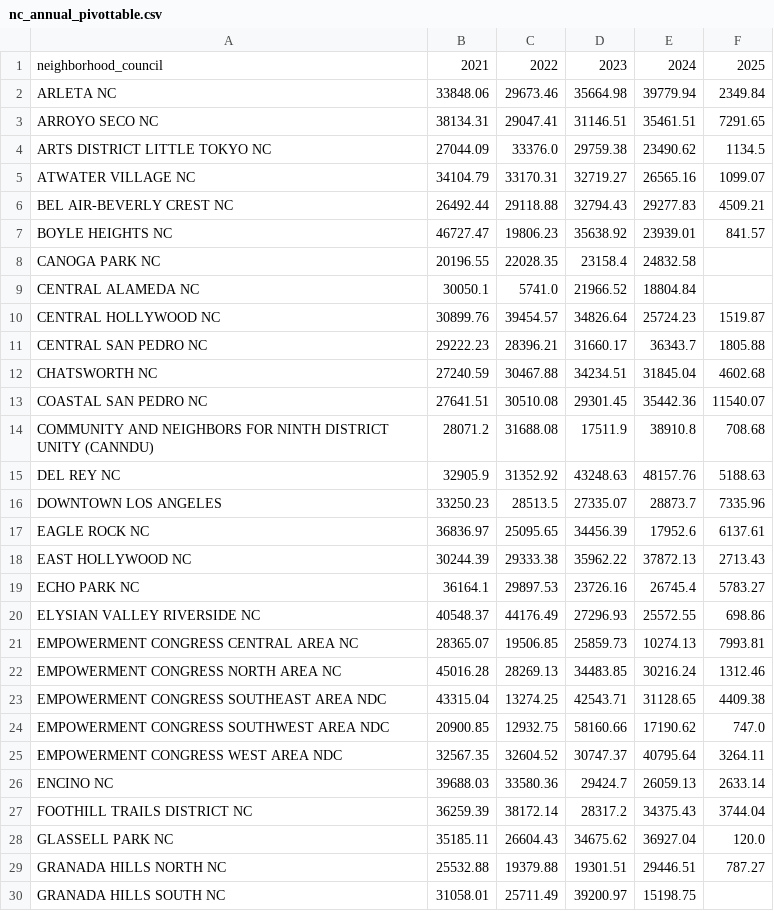
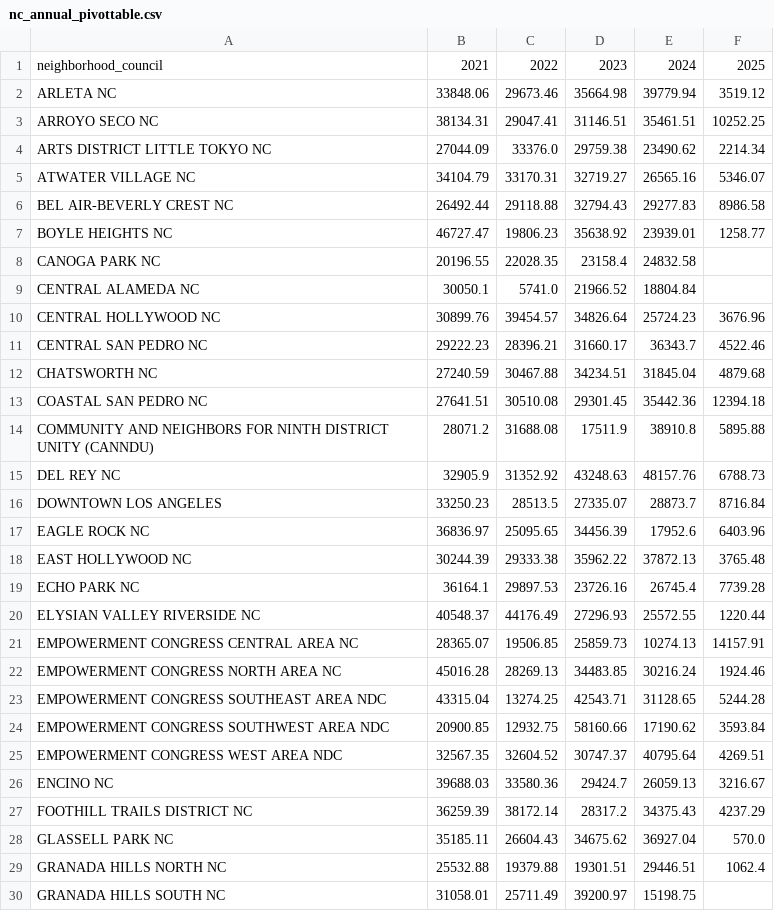
Before and after one commit to LosAngelesController/Neighborhood_Council_Expenditure, a CSV file: nc_annual_pivottable.csv, drawn as a sheet; only a part is shown; the diff covers the shown part only.

Commit message:
Update nc_annual_pivottable.csv for Sep

```diff
--- a/nc_annual_pivottable.csv
+++ b/nc_annual_pivottable.csv
@@ -1,30 +1,30 @@
 neighborhood_council,2021,2022,2023,2024,2025
-ARLETA NC,33848.06,29673.46,35664.98,39779.94,2349.84
-ARROYO SECO NC,38134.31,29047.41,31146.51,35461.51,7291.65
-ARTS DISTRICT LITTLE TOKYO NC,27044.09,33376.0,29759.38,23490.62,1134.5
-ATWATER VILLAGE NC,34104.79,33170.31,32719.27,26565.16,1099.07
-BEL AIR-BEVERLY CREST NC,26492.44,29118.88,32794.43,29277.83,4509.21
-BOYLE HEIGHTS NC,46727.47,19806.23,35638.92,23939.01,841.57
+ARLETA NC,33848.06,29673.46,35664.98,39779.94,3519.12
+ARROYO SECO NC,38134.31,29047.41,31146.51,35461.51,10252.25
+ARTS DISTRICT LITTLE TOKYO NC,27044.09,33376.0,29759.38,23490.62,2214.34
+ATWATER VILLAGE NC,34104.79,33170.31,32719.27,26565.16,5346.07
+BEL AIR-BEVERLY CREST NC,26492.44,29118.88,32794.43,29277.83,8986.58
+BOYLE HEIGHTS NC,46727.47,19806.23,35638.92,23939.01,1258.77
 CANOGA PARK NC,20196.55,22028.35,23158.4,24832.58,
 CENTRAL ALAMEDA NC,30050.1,5741.0,21966.52,18804.84,
-CENTRAL HOLLYWOOD NC,30899.76,39454.57,34826.64,25724.23,1519.87
-CENTRAL SAN PEDRO NC,29222.23,28396.21,31660.17,36343.7,1805.88
-CHATSWORTH NC,27240.59,30467.88,34234.51,31845.04,4602.68
-COASTAL SAN PEDRO NC,27641.51,30510.08,29301.45,35442.36,11540.07
-COMMUNITY AND NEIGHBORS FOR NINTH DISTRICT UNITY (CANNDU),28071.2,31688.08,17511.9,38910.8,708.68
-DEL REY NC,32905.9,31352.92,43248.63,48157.76,5188.63
-DOWNTOWN LOS ANGELES,33250.23,28513.5,27335.07,28873.7,7335.96
-EAGLE ROCK NC,36836.97,25095.65,34456.39,17952.6,6137.61
-EAST HOLLYWOOD NC,30244.39,29333.38,35962.22,37872.13,2713.43
-ECHO PARK NC,36164.1,29897.53,23726.16,26745.4,5783.27
-ELYSIAN VALLEY RIVERSIDE NC,40548.37,44176.49,27296.93,25572.55,698.86
-EMPOWERMENT CONGRESS CENTRAL AREA NC,28365.07,19506.85,25859.73,10274.13,7993.81
-EMPOWERMENT CONGRESS NORTH AREA NC,45016.28,28269.13,34483.85,30216.24,1312.46
-EMPOWERMENT CONGRESS SOUTHEAST AREA NDC,43315.04,13274.25,42543.71,31128.65,4409.38
-EMPOWERMENT CONGRESS SOUTHWEST AREA NDC,20900.85,12932.75,58160.66,17190.62,747.0
-EMPOWERMENT CONGRESS WEST AREA NDC,32567.35,32604.52,30747.37,40795.64,3264.11
-ENCINO NC,39688.03,33580.36,29424.7,26059.13,2633.14
-FOOTHILL TRAILS DISTRICT NC,36259.39,38172.14,28317.2,34375.43,3744.04
-GLASSELL PARK NC,35185.11,26604.43,34675.62,36927.04,120.0
-GRANADA HILLS NORTH NC,25532.88,19379.88,19301.51,29446.51,787.27
+CENTRAL HOLLYWOOD NC,30899.76,39454.57,34826.64,25724.23,3676.96
+CENTRAL SAN PEDRO NC,29222.23,28396.21,31660.17,36343.7,4522.46
+CHATSWORTH NC,27240.59,30467.88,34234.51,31845.04,4879.68
+COASTAL SAN PEDRO NC,27641.51,30510.08,29301.45,35442.36,12394.18
+COMMUNITY AND NEIGHBORS FOR NINTH DISTRICT UNITY (CANNDU),28071.2,31688.08,17511.9,38910.8,5895.88
+DEL REY NC,32905.9,31352.92,43248.63,48157.76,6788.73
+DOWNTOWN LOS ANGELES,33250.23,28513.5,27335.07,28873.7,8716.84
+EAGLE ROCK NC,36836.97,25095.65,34456.39,17952.6,6403.96
+EAST HOLLYWOOD NC,30244.39,29333.38,35962.22,37872.13,3765.48
+ECHO PARK NC,36164.1,29897.53,23726.16,26745.4,7739.28
+ELYSIAN VALLEY RIVERSIDE NC,40548.37,44176.49,27296.93,25572.55,1220.44
+EMPOWERMENT CONGRESS CENTRAL AREA NC,28365.07,19506.85,25859.73,10274.13,14157.91
+EMPOWERMENT CONGRESS NORTH AREA NC,45016.28,28269.13,34483.85,30216.24,1924.46
+EMPOWERMENT CONGRESS SOUTHEAST AREA NDC,43315.04,13274.25,42543.71,31128.65,5244.28
+EMPOWERMENT CONGRESS SOUTHWEST AREA NDC,20900.85,12932.75,58160.66,17190.62,3593.84
+EMPOWERMENT CONGRESS WEST AREA NDC,32567.35,32604.52,30747.37,40795.64,4269.51
+ENCINO NC,39688.03,33580.36,29424.7,26059.13,3216.67
+FOOTHILL TRAILS DISTRICT NC,36259.39,38172.14,28317.2,34375.43,4237.29
+GLASSELL PARK NC,35185.11,26604.43,34675.62,36927.04,570.0
+GRANADA HILLS NORTH NC,25532.88,19379.88,19301.51,29446.51,1062.4
 GRANADA HILLS SOUTH NC,31058.01,25711.49,39200.97,15198.75,
```
Also changed, not shown: 68 edited cells elsewhere in this file.
